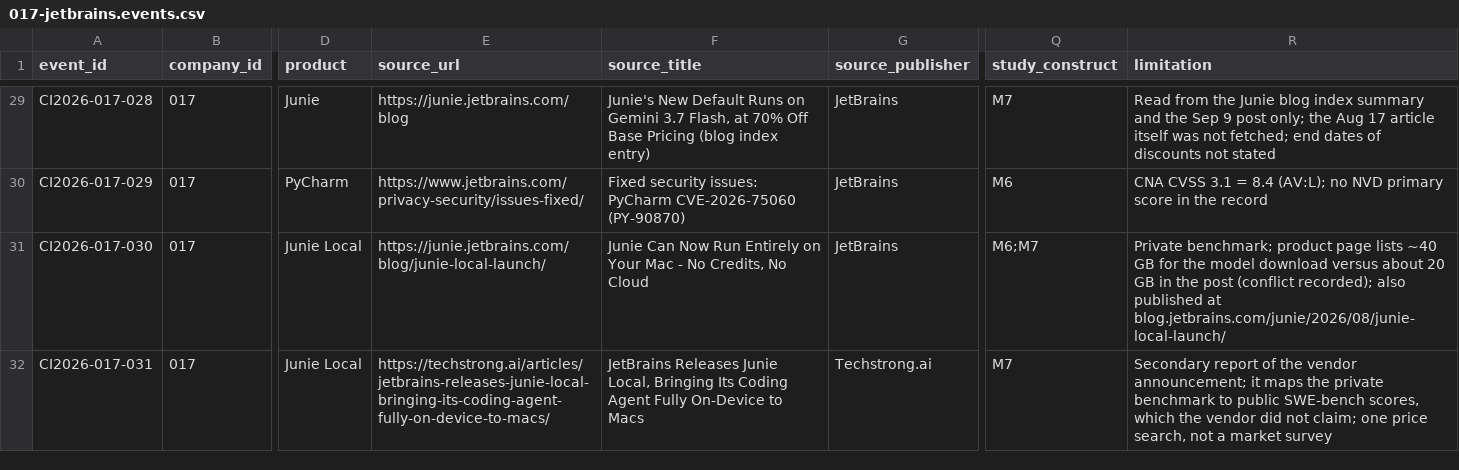
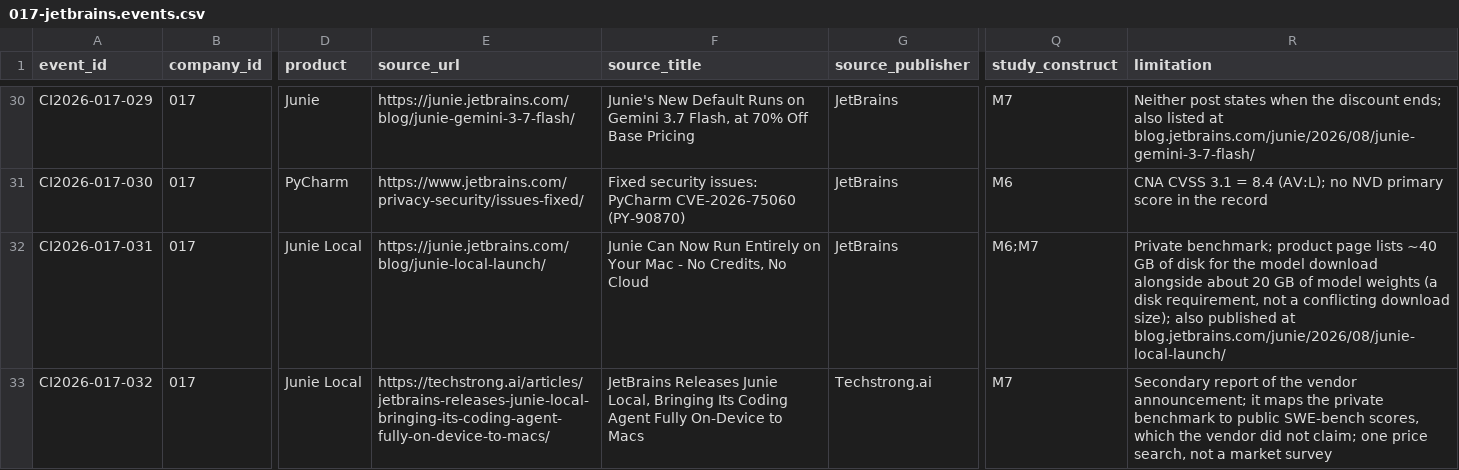
Before and after one commit to MSKazemi/github-trending-1000-study, a CSV file: research/company-intelligence/2026-04-12_2026-10-12/017-jetbrains.events.csv, drawn as a sheet; only a part is shown, gaps mark what is left out; addresses are those after the commit; the diff covers the shown part only; the diff names each change by its address in the sheet, - before the commit and + after, or states it on an @@ line.

Commit message:
research(017): add Mellum2 and Cadence incident rows, apply source spot-check (#84)
Adds two blog-sourced rows and corrects four rows and three search-log statements flagged by an independent AI spot-check; appends the spot-check table.

```diff
--- a/research/company-intelligence/2026-04-12_2026-10-12/017-jetbrains.events.csv
+++ b/research/company-intelligence/2026-04-12_2026-10-12/017-jetbrains.events.csv
-A30 (event_id): CI2026-017-028
+A30 (event_id): CI2026-017-029
-E30 (source_url): https://junie.jetbrains.com/blog
+E30 (source_url): https://junie.jetbrains.com/blog/junie-gemini-3-7-flash/
-F30 (source_title): …Base Pricing (blog index entry)
+F30 (source_title): …Base Pricing
-R30 (limitation): Read from the Junie blog index summary and the Sep 9 post only; the Aug 17 article itself was not fetched; end dates of discounts not stated
+R30 (limitation): Neither post states when the discount ends; also listed at blog.jetbrains.com/junie/2026/08/junie-gemini-3-7-flash/
-A31 (event_id): CI2026-017-029
+A31 (event_id): CI2026-017-030
-A32 (event_id): CI2026-017-030
+A32 (event_id): CI2026-017-031
-R32 (limitation): …~40 GB for the model download versus about 20 GB in the post (conflict recorded); also published…
+R32 (limitation): …~40 GB of disk for the model download alongside about 20 GB of model weights (a disk requirement, not a conflicting download size); also published…
-A33 (event_id): CI2026-017-031
+A33 (event_id): CI2026-017-032
```
Also changed, not shown: 2 added rows and 65 edited cells elsewhere in this file, 2 other files.
